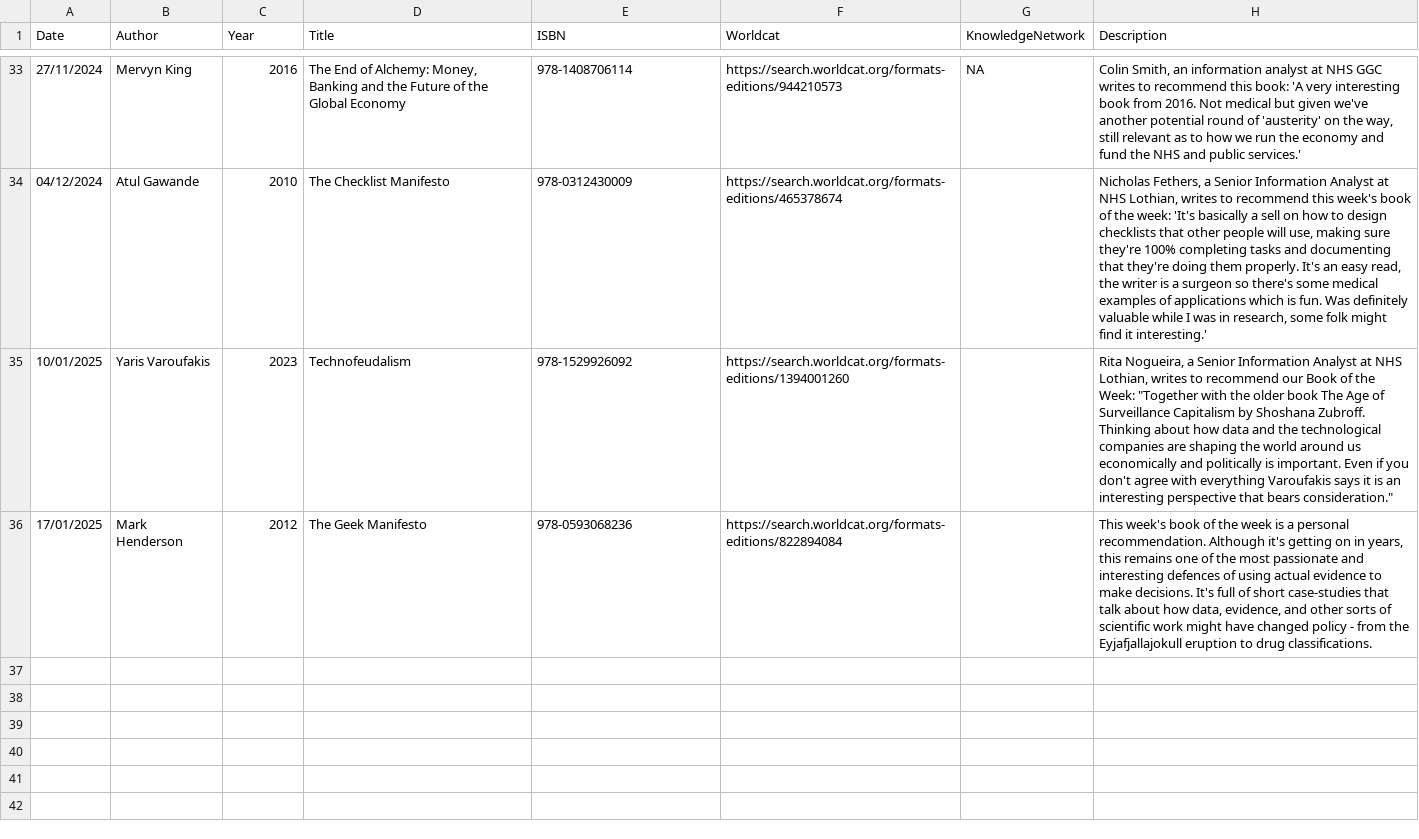
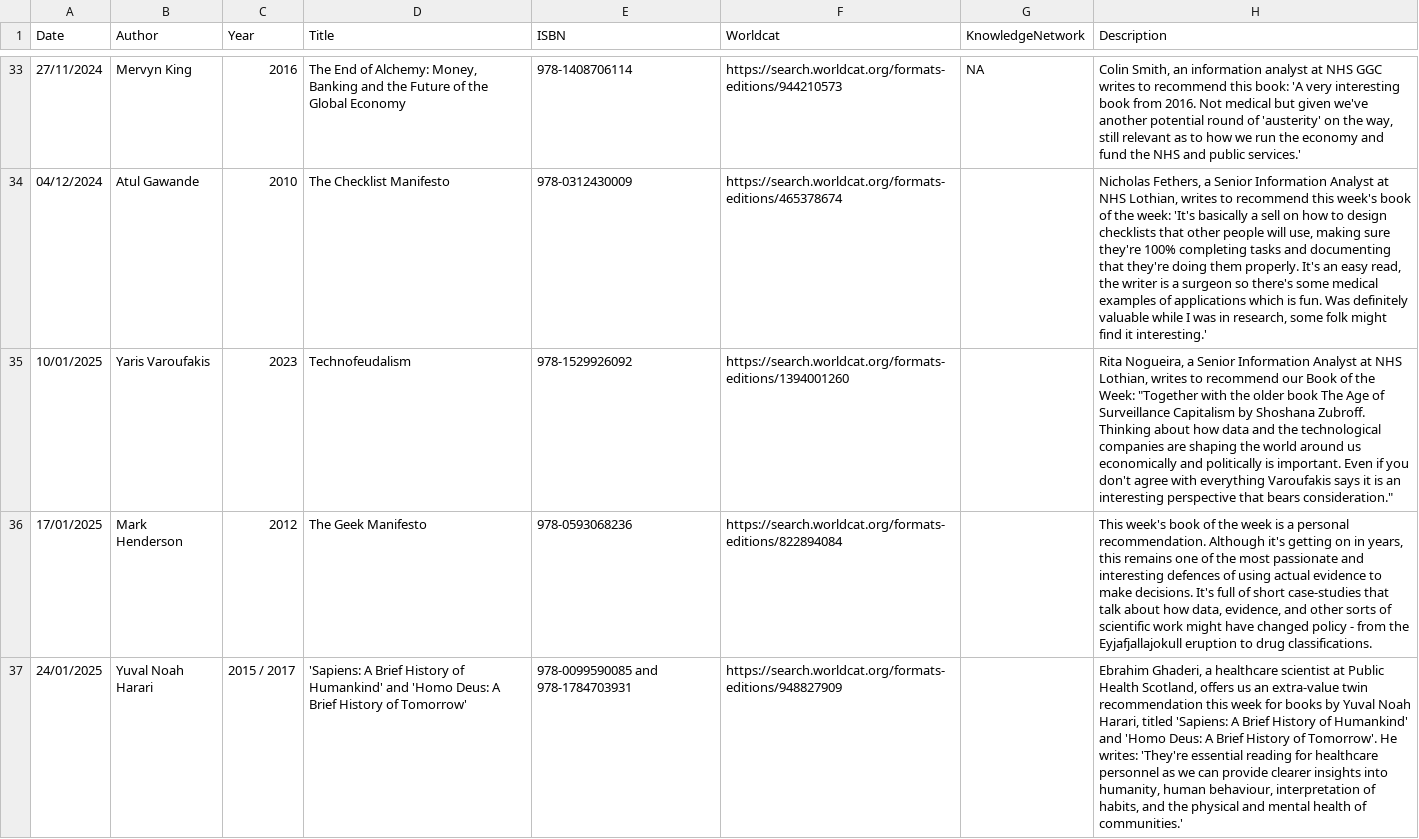
Before and after one commit to NES-DEW/KIND-community-standards, a CSV file: data/KIND_book_of_the_week.csv, drawn as a sheet; only a part is shown, gaps mark what is left out; the diff names each change by its address in the sheet, - before the commit and + after, or states it on an @@ line.

```diff
--- a/data/KIND_book_of_the_week.csv
+++ b/data/KIND_book_of_the_week.csv
+row 37: 24/01/2025 | Yuval Noah Harari | 2015 / 2017 | 'Sapiens: A Brief History of Humankind' and 'Homo Deus: A Brief History of Tomorrow' | 978-0099590085 and 978-1784703931 | https://search.worldcat.org/formats-editions/948827909 |  | Ebrahim Ghaderi, a healthcare scientist at Public Health Scotland, offers us an extra-value twin recommendation this week for books by Yuval Noah Harari, titled 'Sapiens: A Brief History of Humankind' and 'Homo Deus: A Brief History of Tomorrow'. He writes: 'They're essential reading for healthcare personnel as we can provide clearer insights into humanity, human behaviour, interpretation of habits, and the physical and mental health of communities.'
```
Also changed, not shown: data/KIND_book_of_the_week_suggestions.csv, 3 other files.
